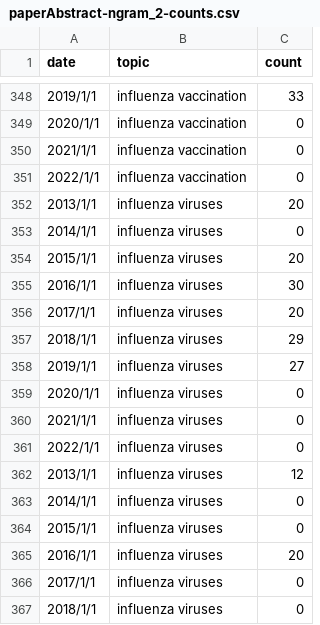
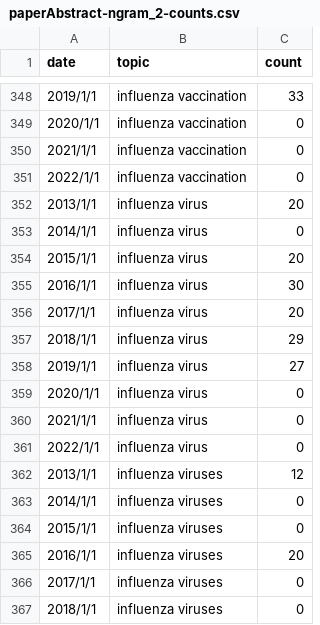
Before and after one commit to midas-network/midas-discover-themeriver, a CSV file: static/data/paperAbstract-ngram_2-counts.csv, drawn as a sheet; only a part is shown, gaps mark what is left out.

```diff
--- a/static/data/paperAbstract-ngram_2-counts.csv
+++ b/static/data/paperAbstract-ngram_2-counts.csv
@@ -351,12 +351,12 @@ date,topic,count
 2022/1/1,influenza vaccination,0
-2013/1/1,influenza viruses,20
-2014/1/1,influenza viruses,0
-2015/1/1,influenza viruses,20
-2016/1/1,influenza viruses,30
-2017/1/1,influenza viruses,20
-2018/1/1,influenza viruses,29
-2019/1/1,influenza viruses,27
-2020/1/1,influenza viruses,0
-2021/1/1,influenza viruses,0
-2022/1/1,influenza viruses,0
+2013/1/1,influenza virus,20
+2014/1/1,influenza virus,0
+2015/1/1,influenza virus,20
+2016/1/1,influenza virus,30
+2017/1/1,influenza virus,20
+2018/1/1,influenza virus,29
+2019/1/1,influenza virus,27
+2020/1/1,influenza virus,0
+2021/1/1,influenza virus,0
+2022/1/1,influenza virus,0
 2013/1/1,influenza viruses,12
```
Also changed, not shown: static/data/paperAbstract-ngram_1-counts.csv, static/data/pubmedKeywords-ngram_2-counts.csv, 7 other files.
